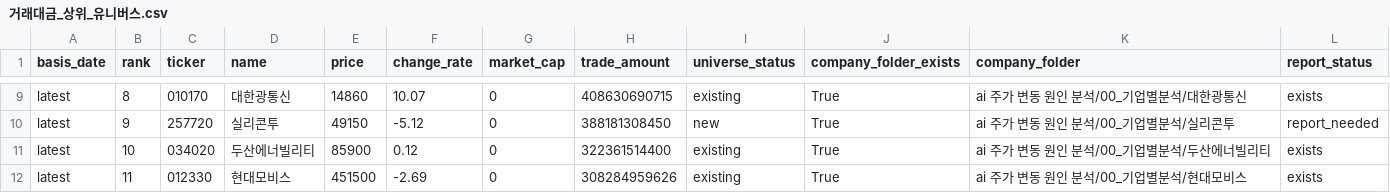
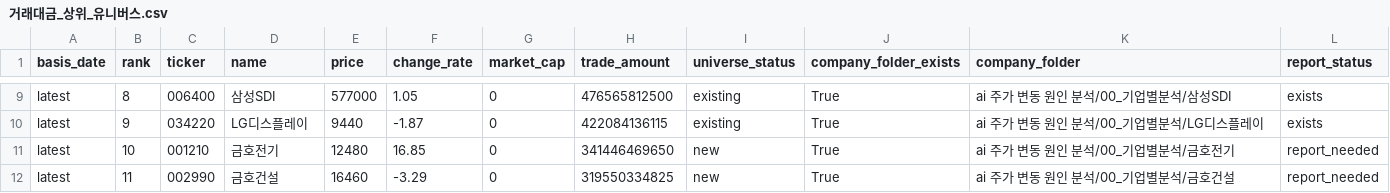
Before and after one commit to Lee-D-S/stock-signal-lab, a CSV file: ai 주가 변동 원인 분석/07_전략신호/00_유니버스/거래대금_상위_유니버스.csv, drawn as a sheet; only a part is shown, gaps mark what is left out; the diff covers the shown part only; the diff names each change by its address in the sheet, - before the commit and + after, or states it on an @@ line.

```diff
--- a/ai 주가 변동 원인 분석/07_전략신호/00_유니버스/거래대금_상위_유니버스.csv
+++ b/ai 주가 변동 원인 분석/07_전략신호/00_유니버스/거래대금_상위_유니버스.csv
-C9 (ticker): 010170
+C9 (ticker): 006400
-D9 (name): 대한광통신
+D9 (name): 삼성SDI
-E9 (price): 14860
+E9 (price): 577000
-F9 (change_rate): 10.07
+F9 (change_rate): 1.05
-H9 (trade_amount): 408630690715
+H9 (trade_amount): 476565812500
-K9 (company_folder): ai 주가 변동 원인 분석/00_기업별분석/대한광통신
+K9 (company_folder): ai 주가 변동 원인 분석/00_기업별분석/삼성SDI
-C10 (ticker): 257720
+C10 (ticker): 034220
-D10 (name): 실리콘투
+D10 (name): LG디스플레이
-E10 (price): 49150
+E10 (price): 9440
-F10 (change_rate): -5.12
+F10 (change_rate): -1.87
-H10 (trade_amount): 388181308450
+H10 (trade_amount): 422084136115
-I10 (universe_status): new
+I10 (universe_status): existing
-K10 (company_folder): ai 주가 변동 원인 분석/00_기업별분석/실리콘투
+K10 (company_folder): ai 주가 변동 원인 분석/00_기업별분석/LG디스플레이
-L10 (report_status): report_needed
+L10 (report_status): exists
-C11 (ticker): 034020
+C11 (ticker): 001210
-D11 (name): 두산에너빌리티
+D11 (name): 금호전기
-E11 (price): 85900
+E11 (price): 12480
-F11 (change_rate): 0.12
+F11 (change_rate): 16.85
-H11 (trade_amount): 322361514400
+H11 (trade_amount): 341446469650
-I11:I12 (universe_status): existing
+I11:I12 (universe_status): new
-K11 (company_folder): ai 주가 변동 원인 분석/00_기업별분석/두산에너빌리티
+K11 (company_folder): ai 주가 변동 원인 분석/00_기업별분석/금호전기
-L11:L12 (report_status): exists
+L11:L12 (report_status): report_needed
-C12 (ticker): 012330
+C12 (ticker): 002990
-D12 (name): 현대모비스
+D12 (name): 금호건설
-E12 (price): 451500
+E12 (price): 16460
-F12 (change_rate): -2.69
+F12 (change_rate): -3.29
-H12 (trade_amount): 308284959626
+H12 (trade_amount): 319550334825
-K12 (company_folder): ai 주가 변동 원인 분석/00_기업별분석/현대모비스
+K12 (company_folder): ai 주가 변동 원인 분석/00_기업별분석/금호건설
```
Also changed, not shown: 165 edited cells elsewhere in this file, ai 주가 변동 원인 분석/07_전략신호/00_유니버스/거래대금_상위_누적_유니버스.csv, ai 주가 변동 원인 분석/07_전략신호/03_외국인수급/외국인순매도_연속_스캔.csv, 19 other files.
